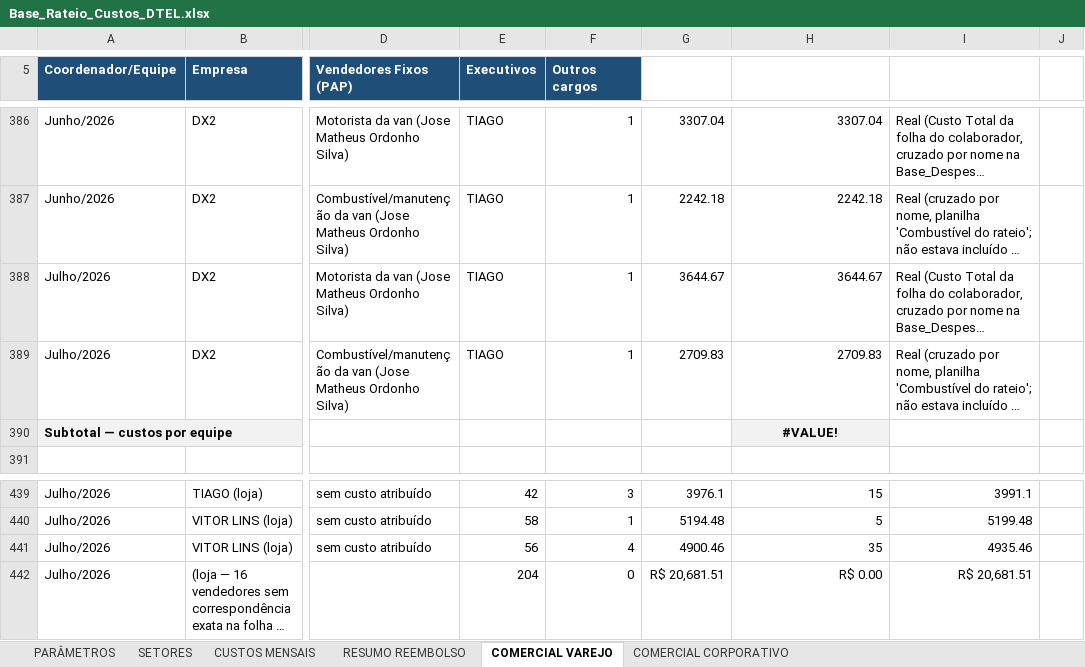
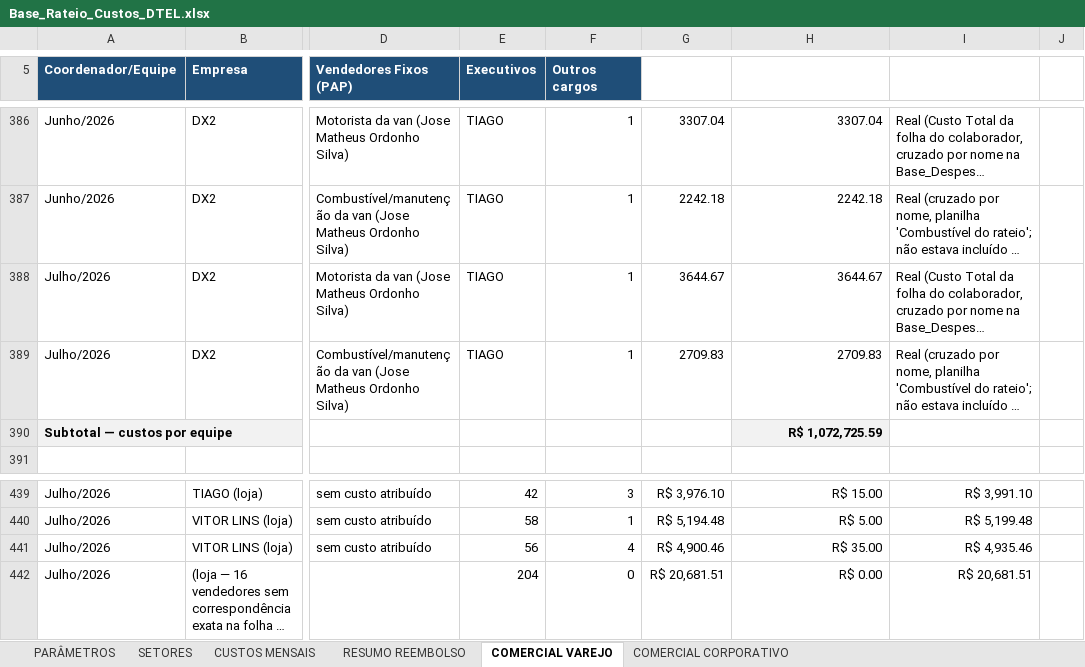
Before and after one commit to Deboradtelelecom/Base-dos-setores, an Excel workbook: dados-mensais/Base_Rateio_Custos_DTEL.xlsx, sheet COMERCIAL VAREJO, drawn as a sheet; only a part is shown, gaps mark what is left out; long unchanged cells end in …; values as stored, in another font and other column widths than the file's, no borders; the diff covers the shown part only; the diff names each change by its address in the sheet, - before the commit and + after, or states it on an @@ line.

```diff
--- a/dados-mensais/Base_Rateio_Custos_DTEL.xlsx (sheet COMERCIAL VAREJO)
+++ b/dados-mensais/Base_Rateio_Custos_DTEL.xlsx (sheet COMERCIAL VAREJO)
-H390: #VALUE!
+H390: R$ 1,072,725.59
-H390 alignment: center
+H390 alignment: right
-G439: 3976.1
+G439: R$ 3,976.10
-H439: 15
+H439: R$ 15.00
-I439: 3991.1
+I439: R$ 3,991.10
-G440: 5194.48
+G440: R$ 5,194.48
-H440: 5
+H440: R$ 5.00
-I440: 5199.48
+I440: R$ 5,199.48
-G441: 4900.46
+G441: R$ 4,900.46
-H441: 35
+H441: R$ 35.00
-I441: 4935.46
+I441: R$ 4,935.46
```
Also changed, not shown: 32 edited cells and cell formats elsewhere in this sheet, charts or pictures.
